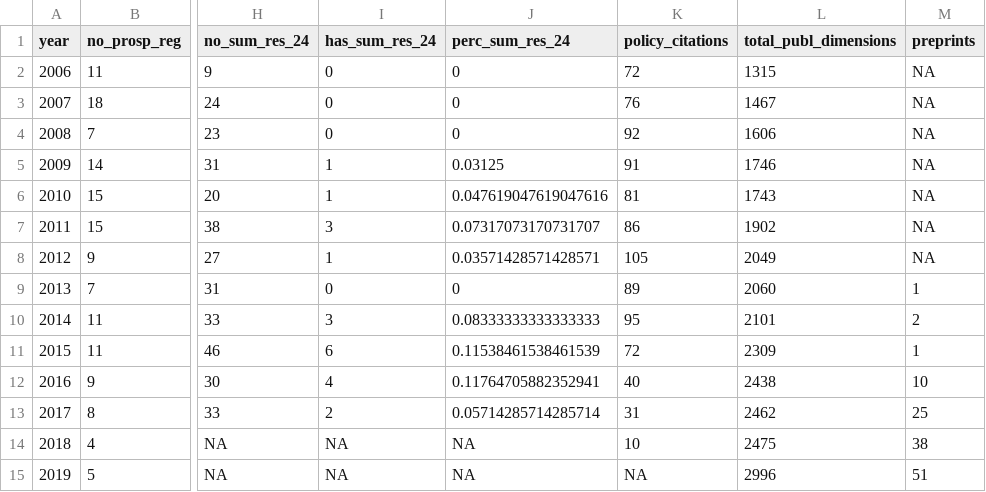
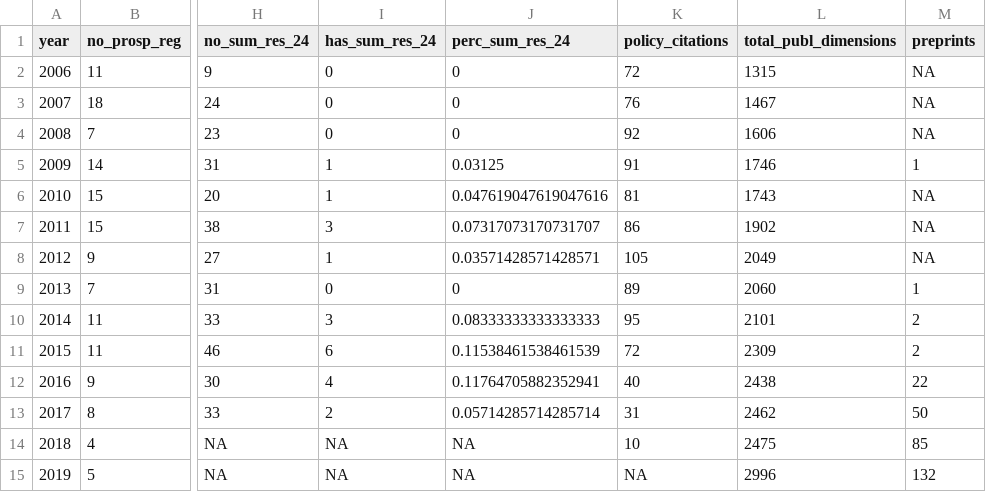
Before and after one commit to quest-bih/dashboard, a CSV file: shiny_app/data/dashboard_metrics_aggregate.csv, drawn as a sheet; only a part is shown, gaps mark what is left out; the diff names each change by its address in the sheet, - before the commit and + after, or states it on an @@ line.

Commit message:
Updated preprint data

```diff
--- a/shiny_app/data/dashboard_metrics_aggregate.csv
+++ b/shiny_app/data/dashboard_metrics_aggregate.csv
-M5 (preprints): NA
+M5 (preprints): 1
-M11 (preprints): 1
+M11 (preprints): 2
-M12 (preprints): 10
+M12 (preprints): 22
-M13 (preprints): 25
+M13 (preprints): 50
-M14 (preprints): 38
+M14 (preprints): 85
-M15 (preprints): 51
+M15 (preprints): 132
```
Also changed, not shown: 4 other files.
